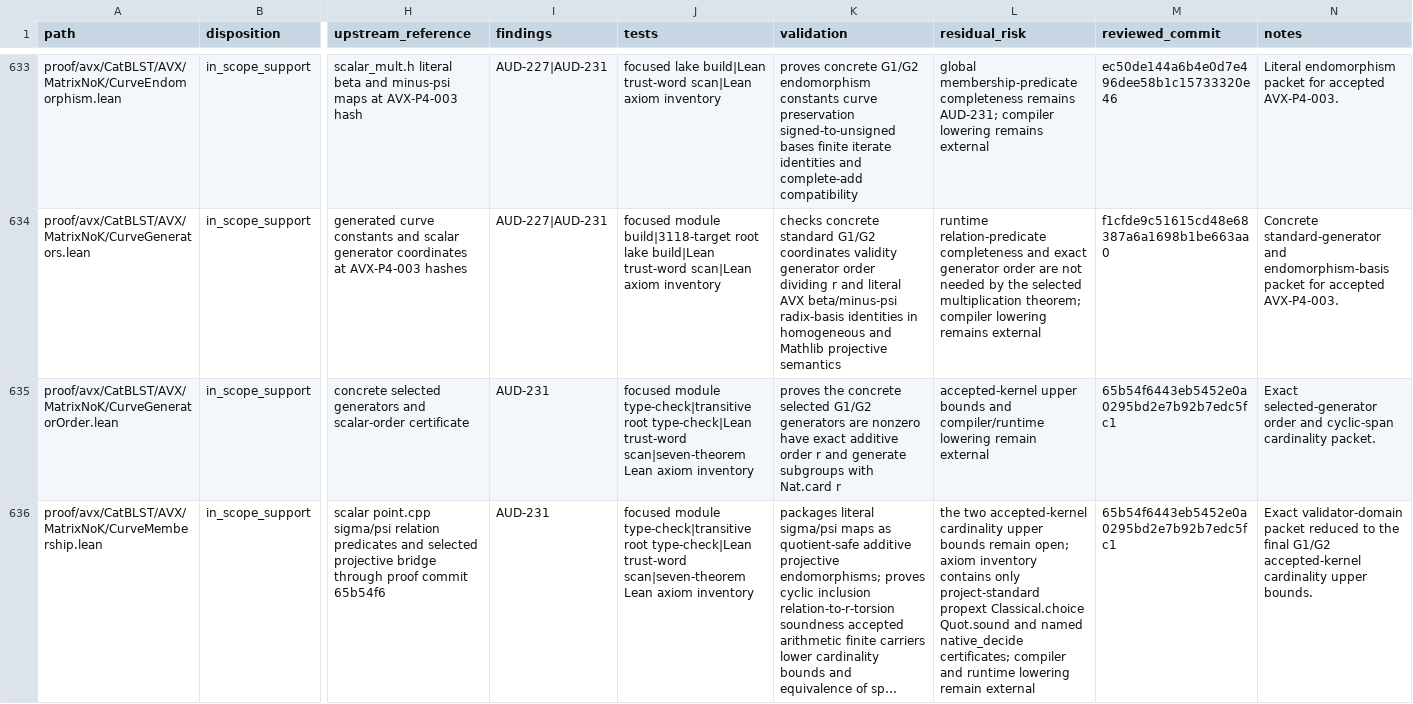
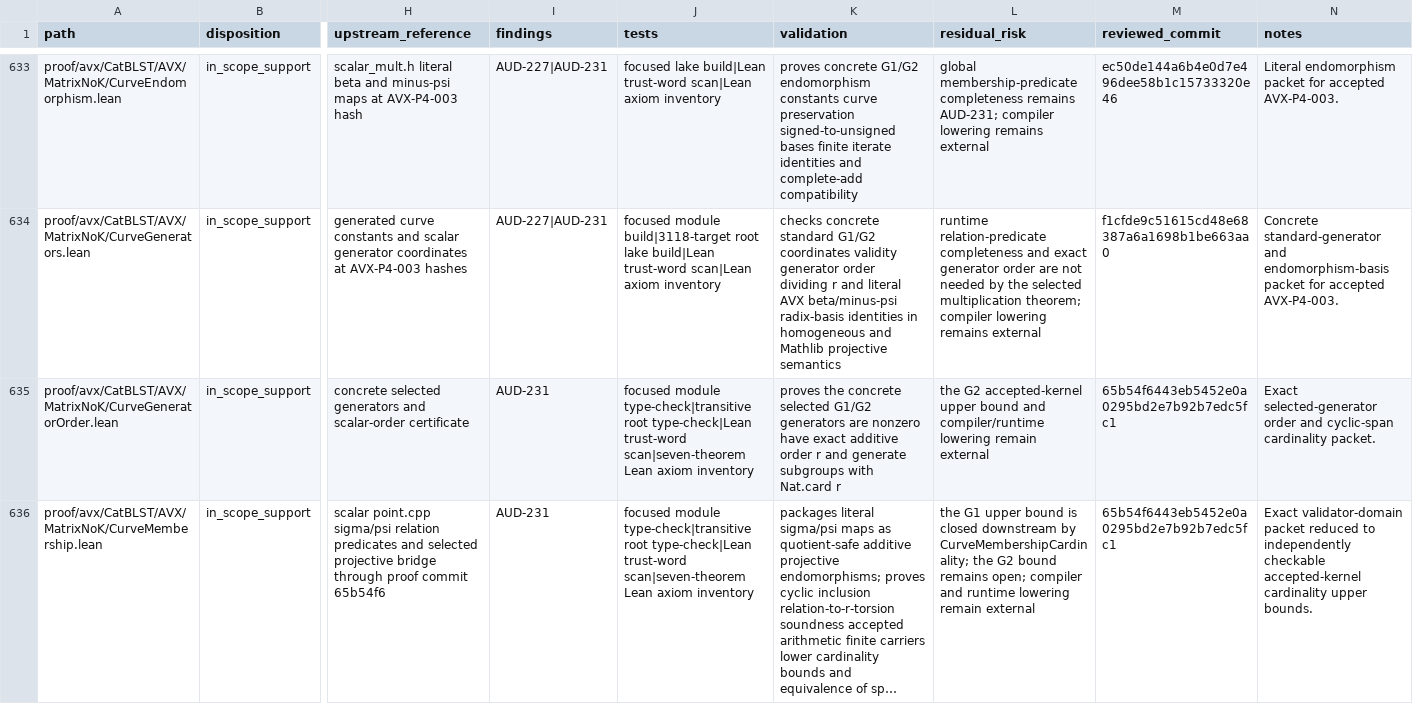
Before and after one commit to ladnir/temp-cat-blst, a CSV file: docs/audit/FILE_MANIFEST.csv, drawn as a sheet; only a part is shown, gaps mark what is left out; long unchanged cells end in …; the diff covers the shown part only; the diff names each change by its address in the sheet, - before the commit and + after, or states it on an @@ line.

Commit message:
record g1 membership proof closure

```diff
--- a/docs/audit/FILE_MANIFEST.csv
+++ b/docs/audit/FILE_MANIFEST.csv
-L635 (residual_risk): accepted-kernel upper bounds and compiler/runtime…
+L635 (residual_risk): the G2 accepted-kernel upper bound and compiler/runtime…
-L636 (residual_risk): the two accepted-kernel cardinality upper bounds remain open; axiom inventory contains only project-standard propext Classical.choice Quot.sound and named native_decide certificates; compiler and…
+L636 (residual_risk): the G1 upper bound is closed downstream by CurveMembershipCardinality; the G2 bound remains open; compiler and…
-N636 (notes): …reduced to the final G1/G2 accepted-kernel cardinality…
+N636 (notes): …reduced to independently checkable accepted-kernel cardinality…
```
Also changed, not shown: 1 added row and 4 edited cells elsewhere in this file, 6 other files.
